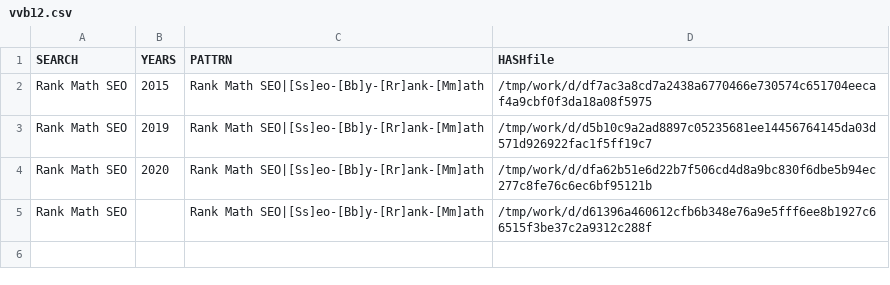
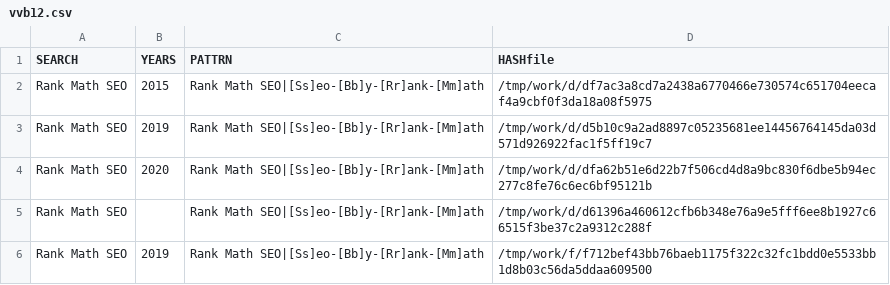
Before and after one commit to gergimentr/finder, a CSV file: results/vvb12.csv, drawn as a sheet; the diff names each change by its address in the sheet, - before the commit and + after, or states it on an @@ line.

```diff
--- a/results/vvb12.csv
+++ b/results/vvb12.csv
+row 6: Rank Math SEO | 2019 | Rank Math SEO|[Ss]eo-[Bb]y-[Rr]ank-[Mm]ath | /tmp/work/f/f712bef43bb76baeb1175f322c32fc1bdd0e5533bb1d8b03c56da5ddaa609500
```
Also changed, not shown: results/vvb1.csv, results/vvb17.csv, 29 other files.
